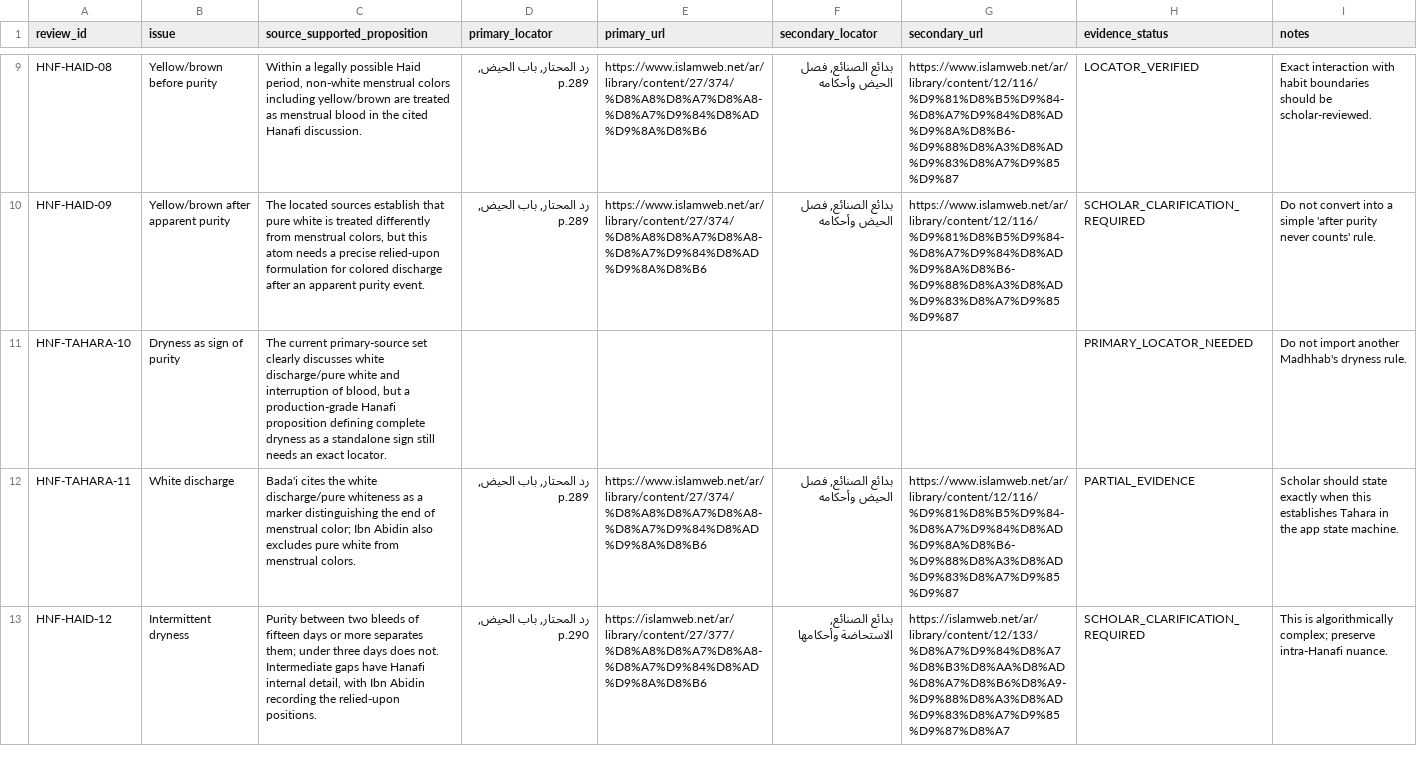
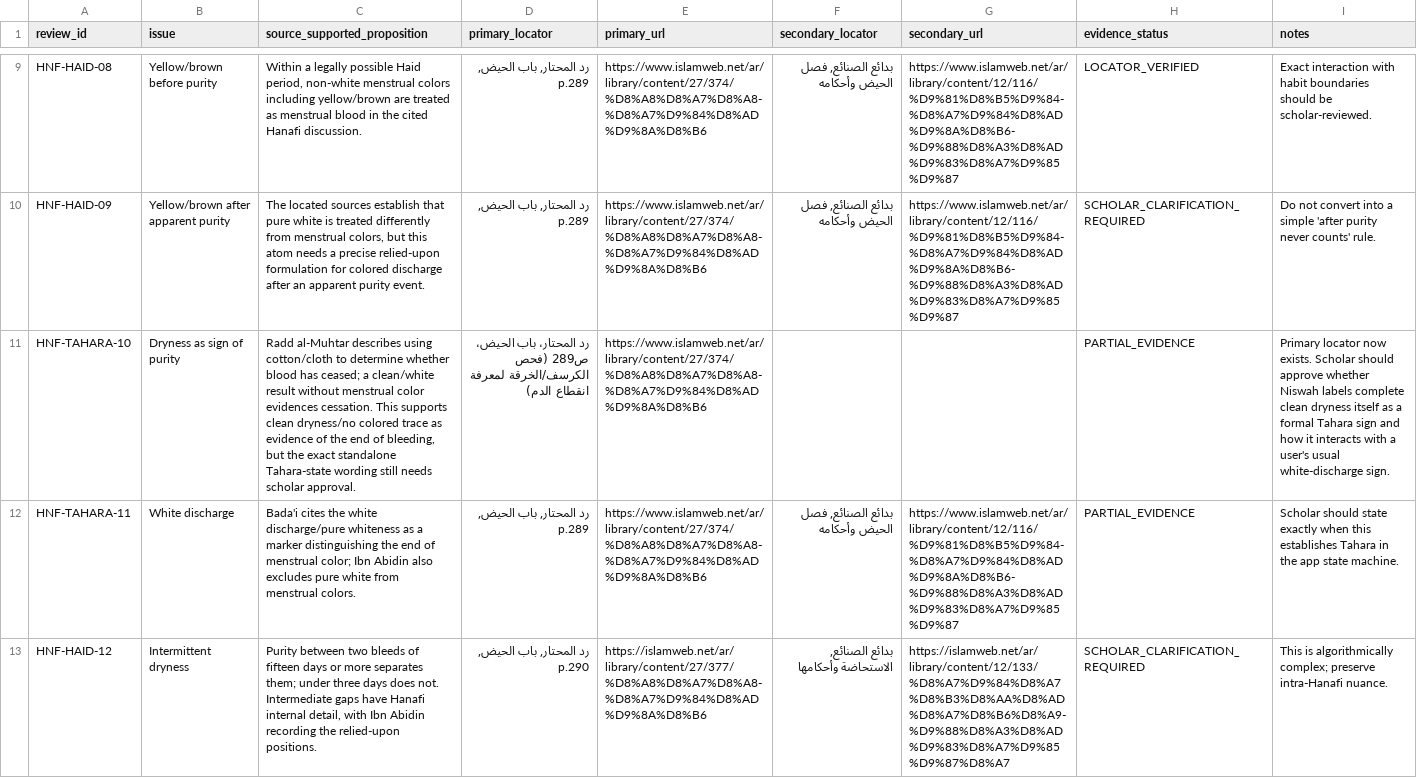
Before and after one commit to rayan2099/niswah999, a CSV file: production-readiness-results/knowledge-base/HANAFI_EVIDENCE_PACK.csv, drawn as a sheet; only a part is shown, gaps mark what is left out; the diff covers the shown part only; the diff names each change by its address in the sheet, - before the commit and + after, or states it on an @@ line.

Commit message:
kb: strengthen Hanafi Tahara and Istihada locators

```diff
--- a/production-readiness-results/knowledge-base/HANAFI_EVIDENCE_PACK.csv
+++ b/production-readiness-results/knowledge-base/HANAFI_EVIDENCE_PACK.csv
-C11 (source_supported_proposition): The current primary-source set clearly discusses white discharge/pure white and interruption of blood, but a production-grade Hanafi proposition defining complete dryness as a standalone sign still needs an exact locator.
+C11 (source_supported_proposition): Radd al-Muhtar describes using cotton/cloth to determine whether blood has ceased; a clean/white result without menstrual color evidences cessation. This supports clean dryness/no colored trace as evidence of the end of bleeding, but the exact standalone Tahara-state wording still needs scholar approval.
-D11 (primary_locator): (empty)
+D11 (primary_locator): رد المحتار، باب الحيض، ص289 (فحص الكرسف/الخرقة لمعرفة انقطاع الدم)
-E11 (primary_url): (empty)
+E11 (primary_url): https://www.islamweb.net/ar/library/content/27/374/%D8%A8%D8%A7%D8%A8-%D8%A7%D9%84%D8%AD%D9%8A%D8%B6
-H11 (evidence_status): PRIMARY_LOCATOR_NEEDED
+H11 (evidence_status): PARTIAL_EVIDENCE
-I11 (notes): Do not import another Madhhab's dryness rule.
+I11 (notes): Primary locator now exists. Scholar should approve whether Niswah labels complete clean dryness itself as a formal Tahara sign and how it interacts with a user's usual white-discharge sign.
```
Also changed, not shown: 7 edited cells elsewhere in this file.
